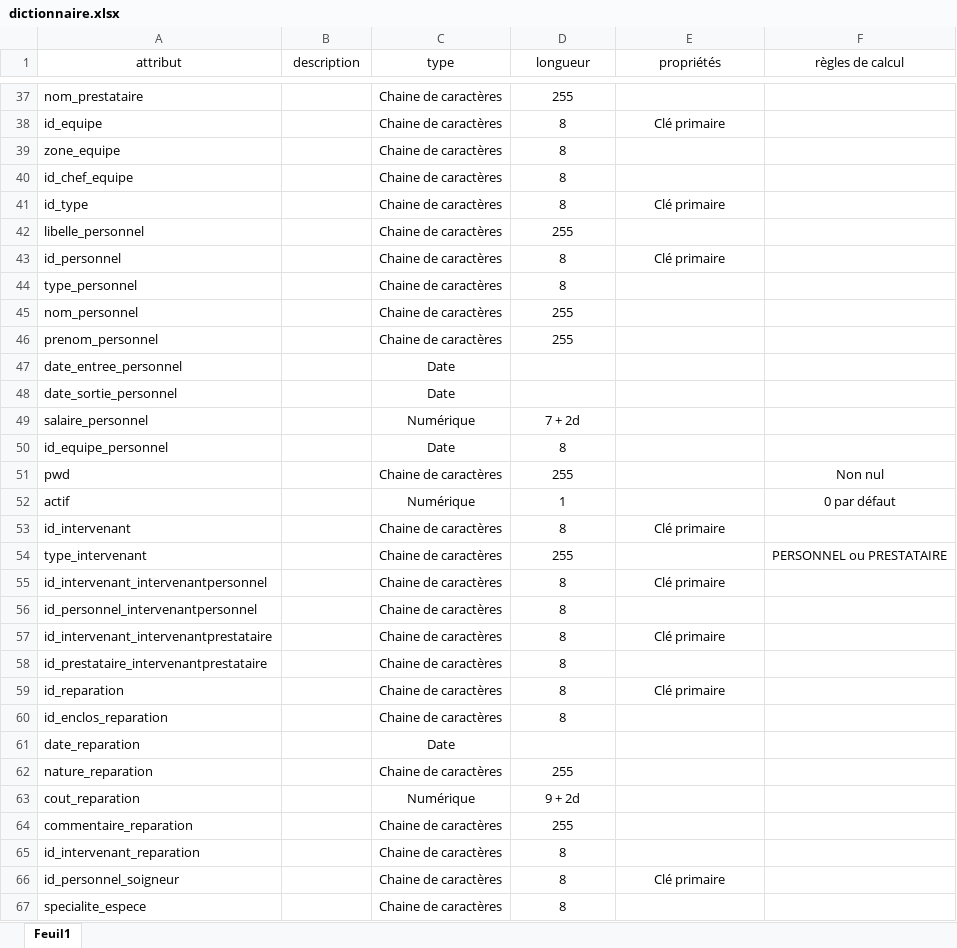
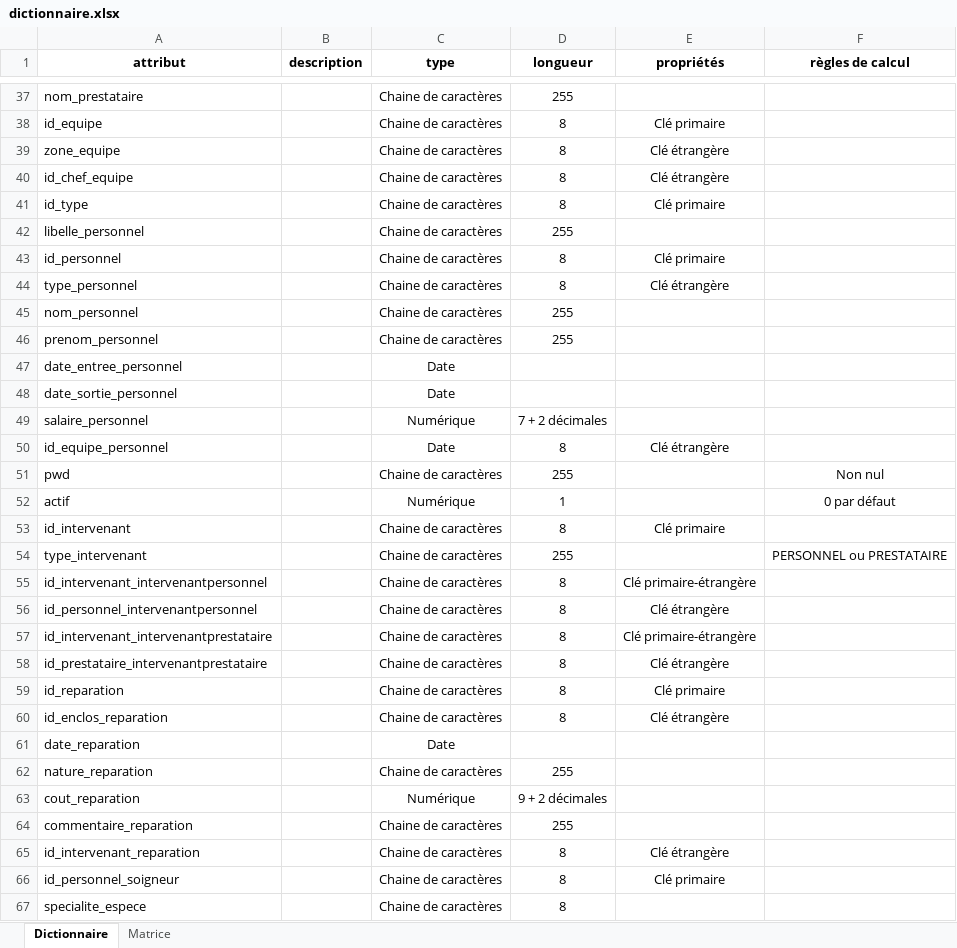
Before and after one commit to Neptune-dev/SAE_bd_web, an Excel workbook: MCD/dictionnaire.xlsx, sheet Dictionnaire, drawn as a sheet; only a part is shown, gaps mark what is left out; values as stored, in another font and other column widths than the file's, no borders; the diff covers the shown part only; the diff names each change by its address in the sheet, - before the commit and + after, or states it on an @@ line.

```diff
--- a/MCD/dictionnaire.xlsx (sheet Dictionnaire)
+++ b/MCD/dictionnaire.xlsx (sheet Dictionnaire)
-sheet tab: Feuil1
+sheet tab: Dictionnaire
+sheet tab: Matrice
-A1:F1 bold: off
+A1:F1 bold: on
-E39:E40 (propriétés): (empty)
+E39:E40 (propriétés): Clé étrangère
-E44 (propriétés): (empty)
+E44 (propriétés): Clé étrangère
-D49 (longueur): 7 + 2d
+D49 (longueur): 7 + 2 décimales
-E50 (propriétés): (empty)
+E50 (propriétés): Clé étrangère
-E55 (propriétés): Clé primaire
+E55 (propriétés): Clé primaire-étrangère
-E56 (propriétés): (empty)
+E56 (propriétés): Clé étrangère
-E57 (propriétés): Clé primaire
+E57 (propriétés): Clé primaire-étrangère
-E58 (propriétés): (empty)
+E58 (propriétés): Clé étrangère
-E60 (propriétés): (empty)
+E60 (propriétés): Clé étrangère
-D63 (longueur): 9 + 2d
+D63 (longueur): 9 + 2 décimales
-E65 (propriétés): (empty)
+E65 (propriétés): Clé étrangère
```
Also changed, not shown: 1 removed row and 30 edited cells elsewhere in this sheet, 6 other files.
